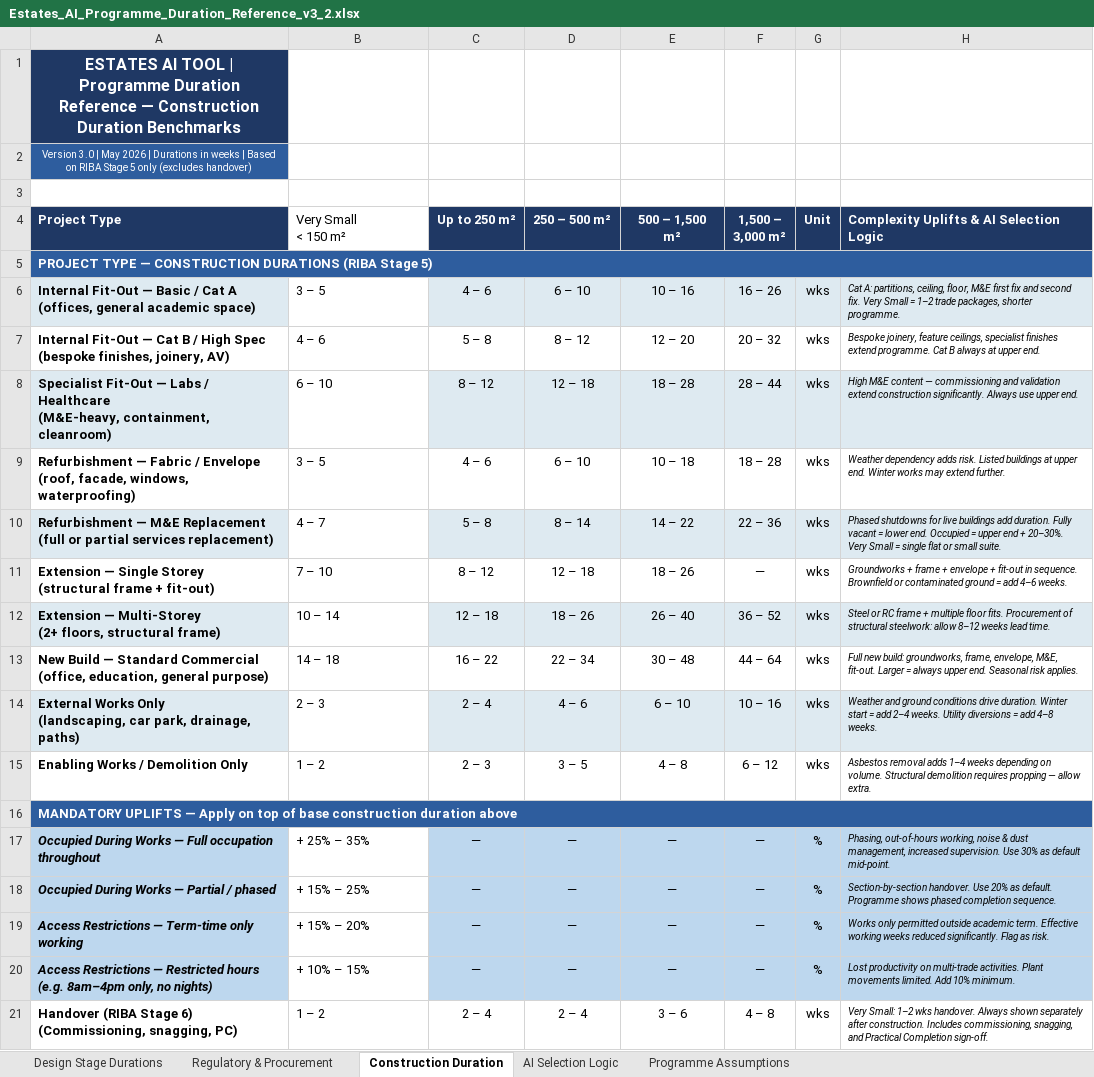
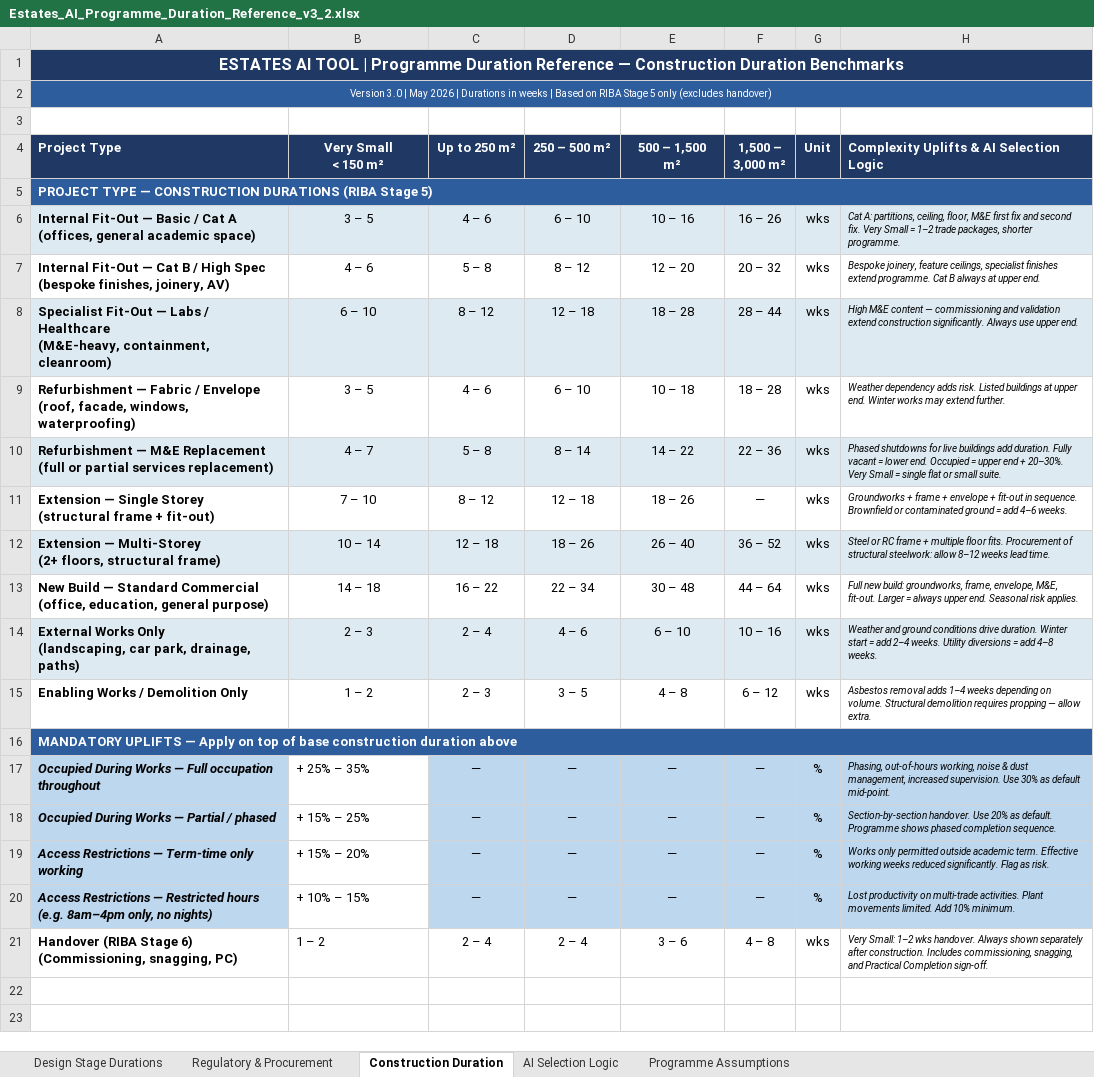
Before and after one commit to MNKayali/estates-ai-tool, an Excel workbook: Estates_AI_Programme_Duration_Reference_v3_2.xlsx, sheet Construction Duration, drawn as a sheet; values as stored, in another font and other column widths than the file's, no borders; the diff names each change by its address in the sheet, - before the commit and + after, or states it on an @@ line.

Commit message:
Update Estates_AI_Programme_Duration_Reference_v3_2.xlsx

```diff
--- a/Estates_AI_Programme_Duration_Reference_v3_2.xlsx (sheet Construction Duration)
+++ b/Estates_AI_Programme_Duration_Reference_v3_2.xlsx (sheet Construction Duration)
+A1:H1 merged
-B1:H1 fill: none
+B1:H1 fill: #1F3864
+A2:H2 merged
-B2:H2 fill: none
+B2:H2 fill: #2E5D9E
@@ B4 fill: none → #1F3864, alignment: left → center, bold: off → on, text colour: black → #FFFFFF @@
-B6 fill: none
+B6 fill: #DEEAF1
-B6:B15 alignment: left
+B6:B15 alignment: center
-B8 fill: none
+B8 fill: #DEEAF1
-B10 fill: none
+B10 fill: #DEEAF1
-B12 fill: none
+B12 fill: #DEEAF1
-B14 fill: none
+B14 fill: #DEEAF1
```
Also changed, not shown: sheet Design Stage Durations.
